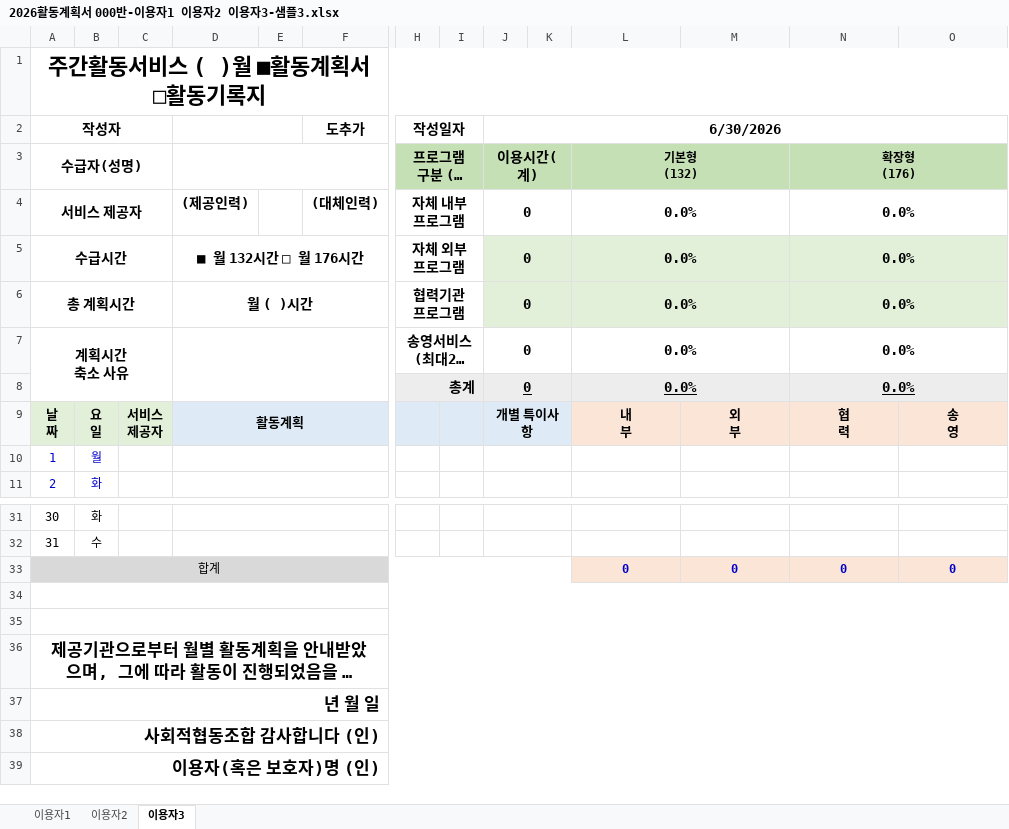
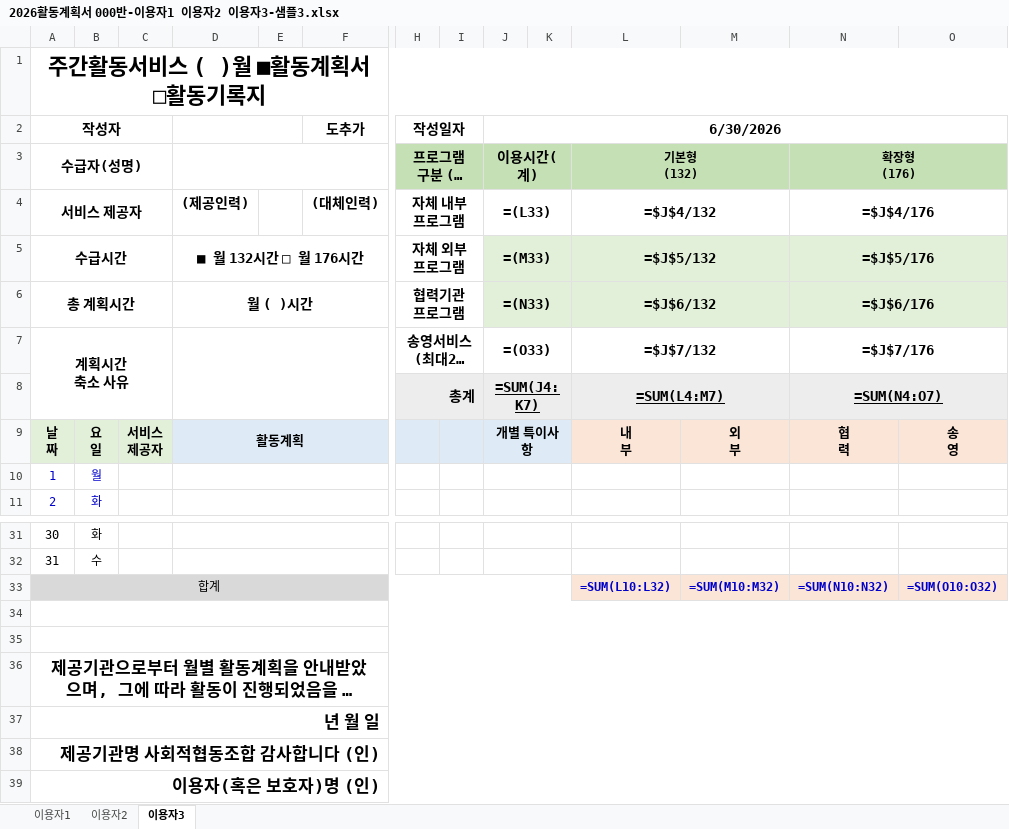
Before and after one commit to chman99999-pixel/activity-plan-app, an Excel workbook: 2026활동계획서 000반-이용자1 이용자2 이용자3-샘플3.xlsx, sheet 이용자3, drawn as a sheet; only a part is shown, gaps mark what is left out; long unchanged cells end in …; values as stored, in another font and other column widths than the file's, no borders; formulas without a stored value are shown as written; removed rows and columns are numbered as before the commit, all else as after; rows hold the shown columns only; the diff covers the shown part only; the diff names each change by its address in the sheet, - before the commit and + after, or states it on an @@ line.

```diff
--- a/2026활동계획서 000반-이용자1 이용자2 이용자3-샘플3.xlsx (sheet 이용자3)
+++ b/2026활동계획서 000반-이용자1 이용자2 이용자3-샘플3.xlsx (sheet 이용자3)
-I3 fill: #C5E0B4
+I3 fill: none
-K3 fill: #C5E0B4
+K3 fill: none
-M3 fill: #C5E0B4
+M3 fill: none
-O3 fill: #C5E0B4
+O3 fill: none
-J4 (6/30/2026): 0
+J4 (6/30/2026): =(L33)
-L4: 0.0%
+L4: =$J$4/132
-N4: 0.0%
+N4: =$J$4/176
-J5 (6/30/2026): 0
+J5 (6/30/2026): =(M33)
-K5:K6 fill: #E2F0D9
+K5:K6 fill: none
-L5: 0.0%
+L5: =$J$5/132
-M5:M6 fill: #E2F0D9
+M5:M6 fill: none
-N5: 0.0%
+N5: =$J$5/176
-O5:O6 fill: #E2F0D9
+O5:O6 fill: none
-J6 (6/30/2026): 0
+J6 (6/30/2026): =(N33)
-L6: 0.0%
+L6: =$J$6/132
-N6: 0.0%
+N6: =$J$6/176
-J7 (6/30/2026): 0
+J7 (6/30/2026): =(O33)
-L7: 0.0%
+L7: =$J$7/132
-N7: 0.0%
+N7: =$J$7/176
-row 8:  |  |  |  |  |  | 총계 |  | 0 |  | 0.0% |  | 0.0%
+row 8:  |  |  |  |  |  | 총계 |  | =SUM(J4:K7) |  | =SUM(L4:M7) |  | =SUM(N4:O7)
-E9:F9 fill: #DEEBF7
+E9:F9 fill: none
-H9:I9 fill: #DEEBF7
+H9:I9 fill: none
-K9 fill: #DEEBF7
+K9 fill: none
-B33:K33 fill: #D9D9D9
+B33:K33 fill: none
-L33: 0
+L33: =SUM(L10:L32)
-M33: 0
+M33: =SUM(M10:M32)
-N33: 0
+N33: =SUM(N10:N32)
-O33: 0
+O33: =SUM(O10:O32)
-A38 (작성자): 사회적협동조합 감사합니다 (인)
+A38 (작성자): 제공기관명 사회적협동조합 감사합니다 (인)
```
Also changed, not shown: cell formats elsewhere in this sheet, sheet 이용자1, sheet 이용자2.
